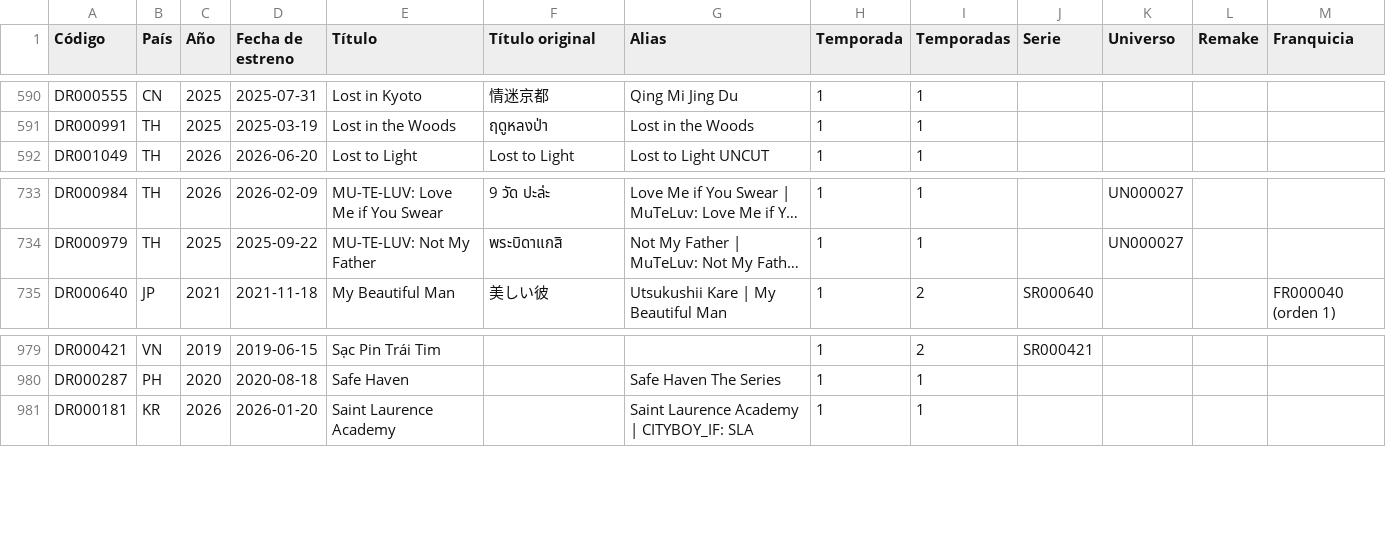
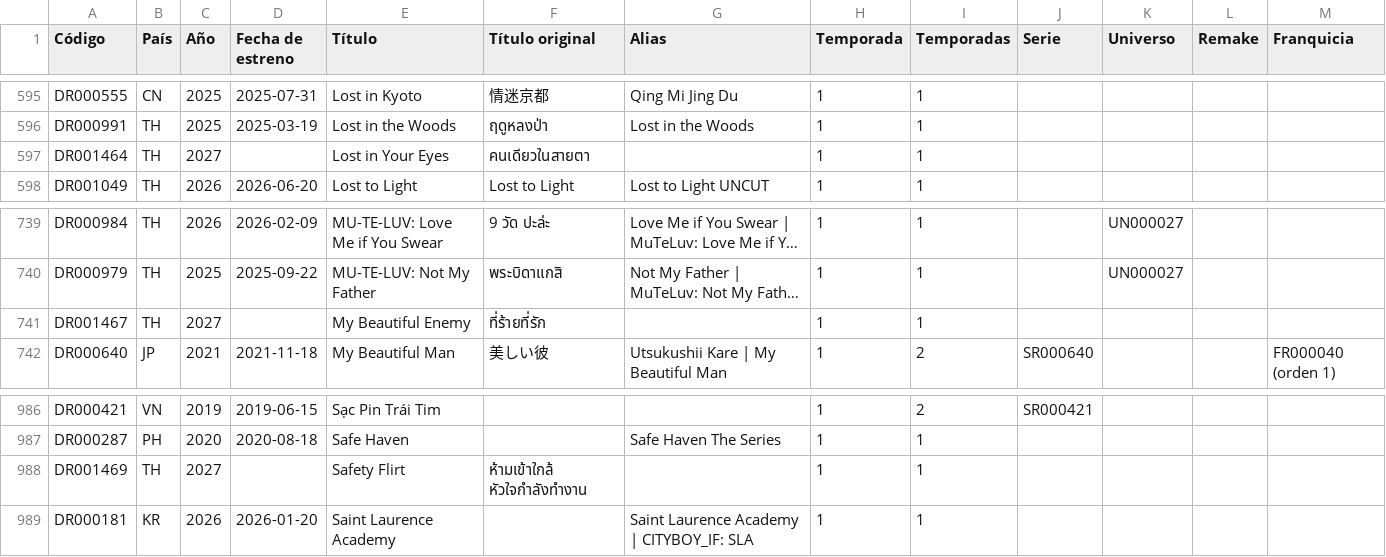
Before and after one commit to Toska26/asian-stories-library, a CSV file: informacion/indice_dramas_alfabetico.csv, drawn as a sheet; only a part is shown, gaps mark what is left out; long unchanged cells end in …; the diff covers the shown part only; the diff names each change by its address in the sheet, - before the commit and + after, or states it on an @@ line.

```diff
--- a/informacion/indice_dramas_alfabetico.csv
+++ b/informacion/indice_dramas_alfabetico.csv
+row 597: DR001464 | TH | 2027 |  | Lost in Your Eyes | คนเดียวในสายตา |  | 1 | 1
+row 741: DR001467 | TH | 2027 |  | My Beautiful Enemy | ที่ร้ายที่รัก |  | 1 | 1
+row 988: DR001469 | TH | 2027 |  | Safety Flirt | ห้ามเข้าใกล้ หัวใจกำลังทำงาน |  | 1 | 1
```
Also changed, not shown: 5 added rows elsewhere in this file, 1 other file.
